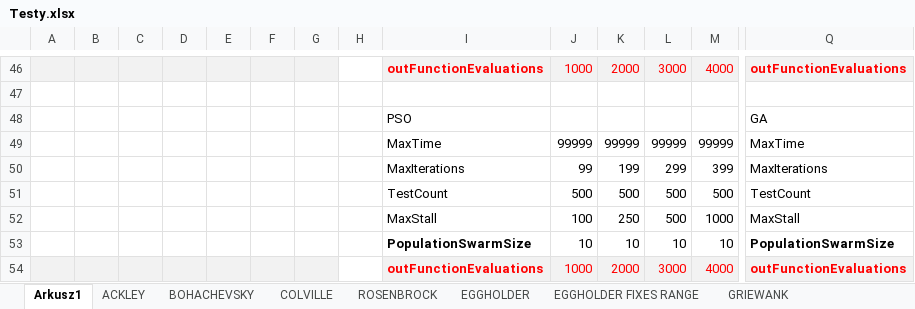
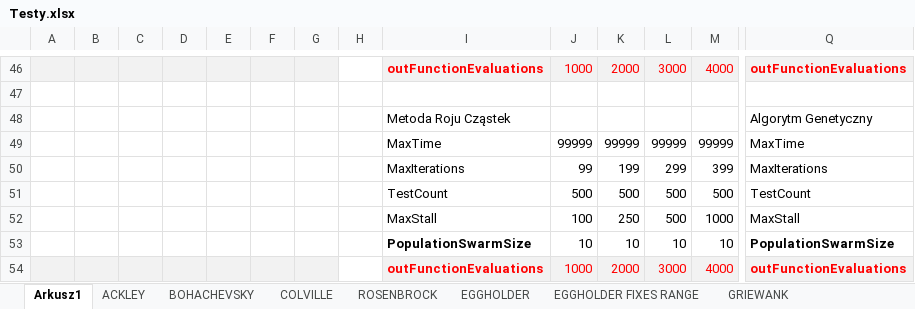
Before and after one commit to seba992/HeuristicAlghorithmsComparer, an Excel workbook: Heuristic Comparer/Testy.xlsx, sheet Arkusz1, drawn as a sheet; only a part is shown, gaps mark what is left out; values as stored, in another font and other column widths than the file's, no borders; removed rows and columns are numbered as before the commit, all else as after; rows hold the shown columns only; the diff covers the shown part only; the diff names each change by its address in the sheet, - before the commit and + after, or states it on an @@ line.

```diff
--- a/Heuristic Comparer/Testy.xlsx (sheet Arkusz1)
+++ b/Heuristic Comparer/Testy.xlsx (sheet Arkusz1)
-row 48:  |  |  |  |  |  |  |  | PSO |  |  |  |  | GA
+row 48:  |  |  |  |  |  |  |  | Metoda Roju Cząstek |  |  |  |  | Algorytm Genetyczny
```
Also changed, not shown: 5 added rows and 5 removed rows elsewhere in this sheet, sheet BOHACHEVSKY, sheet ACKLEY, sheet EGGHOLDER, sheet EGGHOLDER FIXES RANGE, sheet ROSENBROCK, sheet COLVILLE, 1 more sheet, 23 other files.
